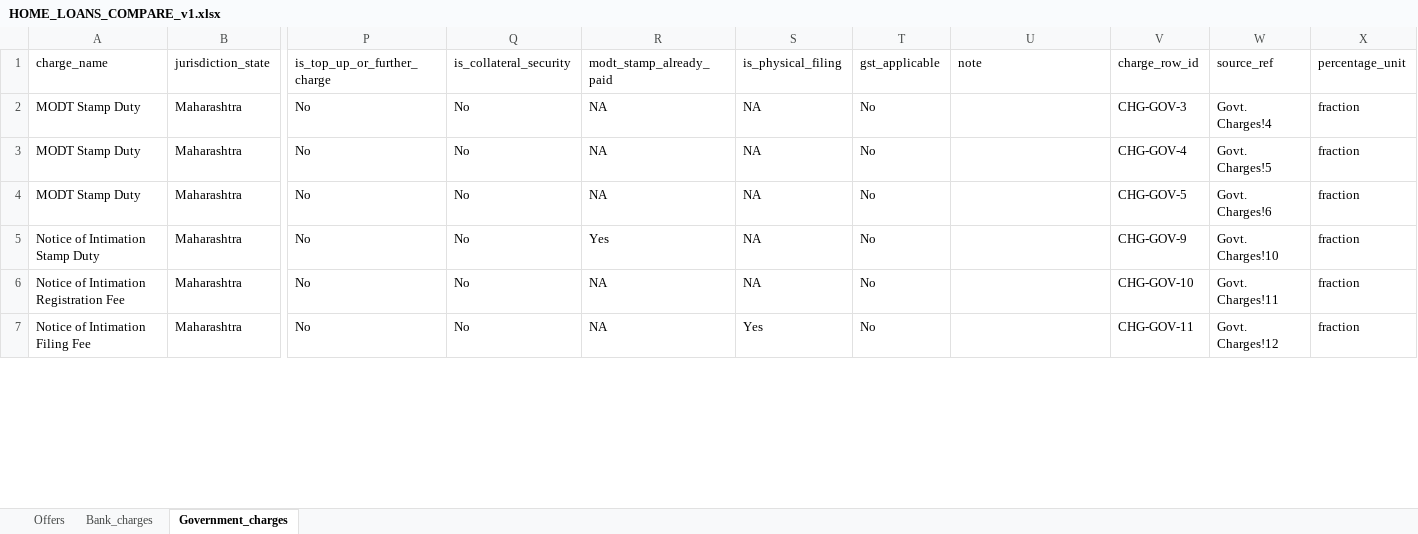
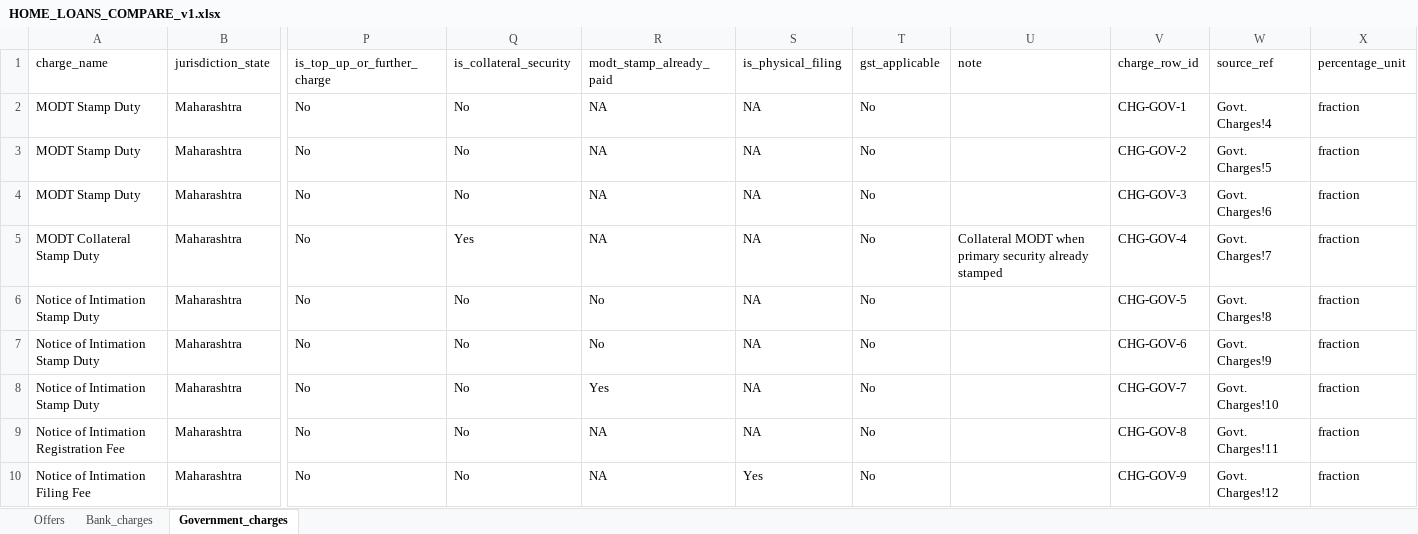
Before and after one commit to aoopune/aoo-static-gh, an Excel workbook: data/HOME_LOANS_COMPARE_v1.xlsx, sheet Government_charges, drawn as a sheet; only a part is shown, gaps mark what is left out; values as stored, in another font and other column widths than the file's, no cell formats; addresses are those after the commit; rows hold the shown columns only; the diff covers the shown part only; the diff names each change by its address in the sheet, - before the commit and + after, or states it on an @@ line.

Commit message:
interest rate charge change added

```diff
--- a/data/HOME_LOANS_COMPARE_v1.xlsx (sheet Government_charges)
+++ b/data/HOME_LOANS_COMPARE_v1.xlsx (sheet Government_charges)
-V2 (charge_row_id): CHG-GOV-3
+V2 (charge_row_id): CHG-GOV-1
-V3 (charge_row_id): CHG-GOV-4
+V3 (charge_row_id): CHG-GOV-2
-V4 (charge_row_id): CHG-GOV-5
+V4 (charge_row_id): CHG-GOV-3
+row 5: MODT Collateral Stamp Duty | Maharashtra | No | Yes | NA | NA | No | Collateral MODT when primary security already stamped | CHG-GOV-4 | Govt. Charges!7 | fraction
+row 6: Notice of Intimation Stamp Duty | Maharashtra | No | No | No | NA | No |  | CHG-GOV-5 | Govt. Charges!8 | fraction
+row 7: Notice of Intimation Stamp Duty | Maharashtra | No | No | No | NA | No |  | CHG-GOV-6 | Govt. Charges!9 | fraction
-V8 (charge_row_id): CHG-GOV-9
+V8 (charge_row_id): CHG-GOV-7
-V9 (charge_row_id): CHG-GOV-10
+V9 (charge_row_id): CHG-GOV-8
-V10 (charge_row_id): CHG-GOV-11
+V10 (charge_row_id): CHG-GOV-9
```
Also changed, not shown: 9 edited cells elsewhere in this sheet, sheet Bank_charges, sheet Offers, cell formats, 49 other files.
